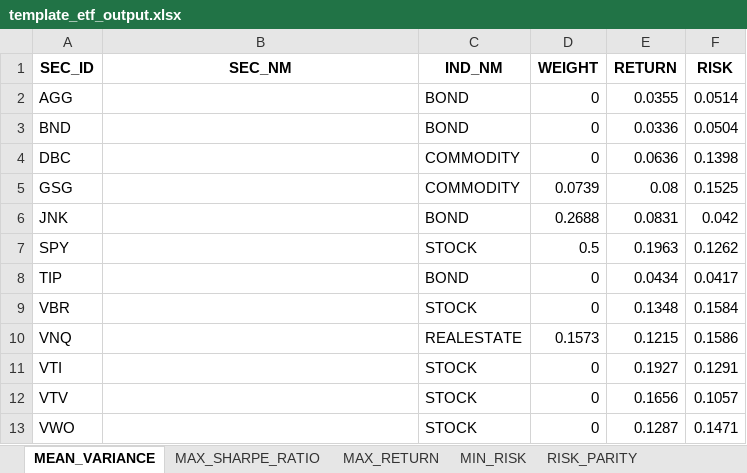
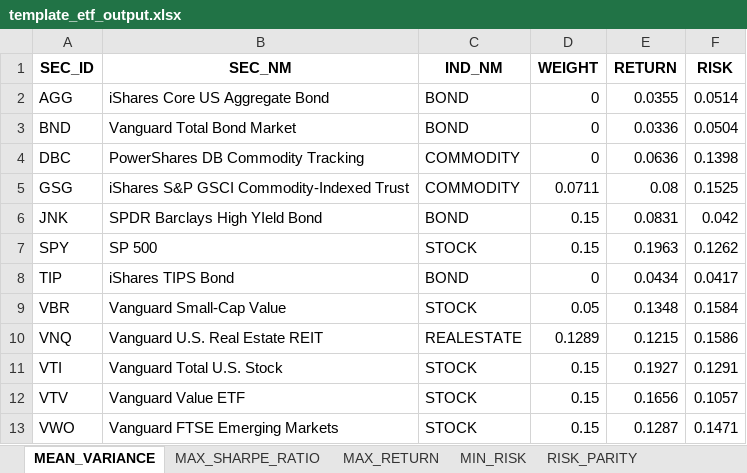
Before and after one commit to quantsummaries/sport, an Excel workbook: template_etf_output.xlsx, sheet MEAN_VARIANCE, drawn as a sheet; values as stored, in another font and other column widths than the file's, no borders; the diff names each change by its address in the sheet, - before the commit and + after, or states it on an @@ line.

```diff
--- a/template_etf_output.xlsx (sheet MEAN_VARIANCE)
+++ b/template_etf_output.xlsx (sheet MEAN_VARIANCE)
-B2 (SEC_NM): (empty)
+B2 (SEC_NM): iShares Core US Aggregate Bond
-B3 (SEC_NM): (empty)
+B3 (SEC_NM): Vanguard Total Bond Market
-B4 (SEC_NM): (empty)
+B4 (SEC_NM): PowerShares DB Commodity Tracking
-B5 (SEC_NM): (empty)
+B5 (SEC_NM): iShares S&P GSCI Commodity-Indexed Trust
-D5 (WEIGHT): 0.0739
+D5 (WEIGHT): 0.0711
-B6 (SEC_NM): (empty)
+B6 (SEC_NM): SPDR Barclays High YIeld Bond
-D6 (WEIGHT): 0.2688
+D6 (WEIGHT): 0.15
-B7 (SEC_NM): (empty)
+B7 (SEC_NM): SP 500
-D7 (WEIGHT): 0.5
+D7 (WEIGHT): 0.15
-B8 (SEC_NM): (empty)
+B8 (SEC_NM): iShares TIPS Bond
-B9 (SEC_NM): (empty)
+B9 (SEC_NM): Vanguard Small-Cap Value
-D9 (WEIGHT): 0
+D9 (WEIGHT): 0.05
-B10 (SEC_NM): (empty)
+B10 (SEC_NM): Vanguard U.S. Real Estate REIT
-D10 (WEIGHT): 0.1573
+D10 (WEIGHT): 0.1289
-B11 (SEC_NM): (empty)
+B11 (SEC_NM): Vanguard Total U.S. Stock
-D11:D13 (WEIGHT): 0
+D11:D13 (WEIGHT): 0.15
-B12 (SEC_NM): (empty)
+B12 (SEC_NM): Vanguard Value ETF
-B13 (SEC_NM): (empty)
+B13 (SEC_NM): Vanguard FTSE Emerging Markets
```
Also changed, not shown: sheet RISK_PARITY, sheet MIN_AVG_MAX_DRAWDOWN, sheet MIN_RISK, sheet MAX_SHARPE_RATIO, sheet MAX_RETURN, sheet Summary, template_cn_output.xlsx, template_en_output.xlsx, 23 other files.
